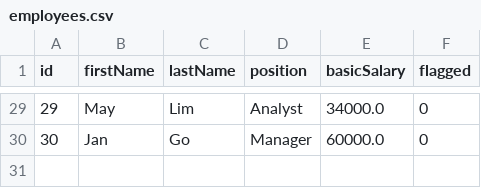
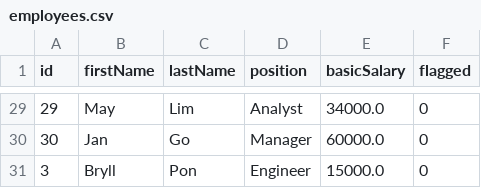
Before and after one commit to iRyllB/autopay, a CSV file: data/employees.csv, drawn as a sheet; only a part is shown, gaps mark what is left out; the diff names each change by its address in the sheet, - before the commit and + after, or states it on an @@ line.

```diff
--- a/data/employees.csv
+++ b/data/employees.csv
+row 31: 3 | Bryll | Pon | Engineer | 15000.0 | 0
```
Also changed, not shown: data/users.csv, 15 other files.
